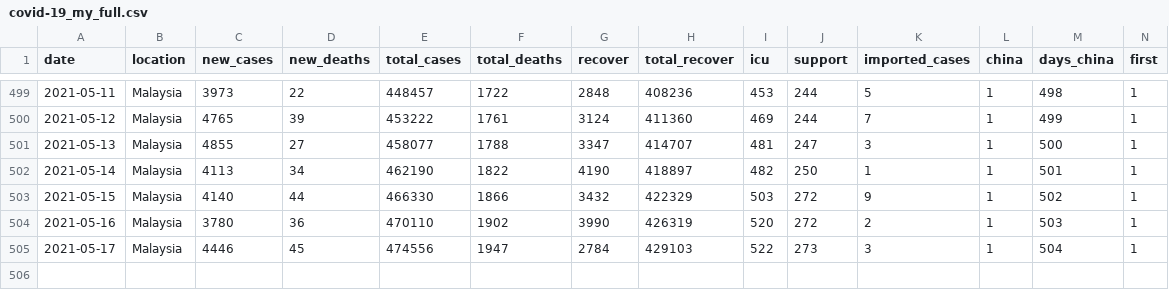
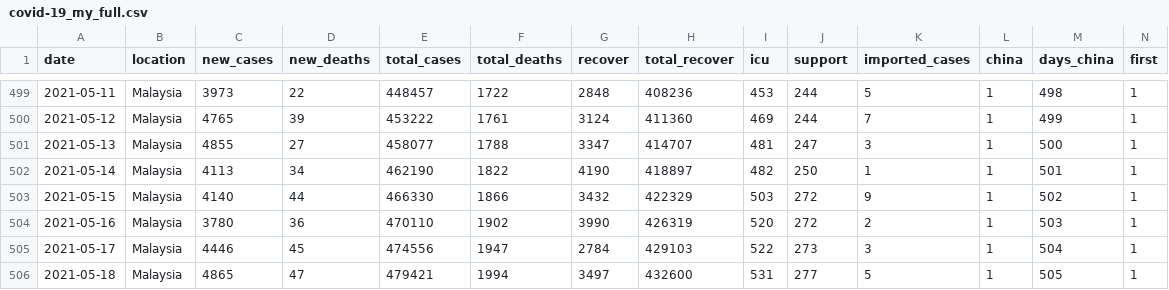
Before and after one commit to wnarifin/covid-19-malaysia-sir, a CSV file: covid-19_my_full.csv, drawn as a sheet; only a part is shown, gaps mark what is left out; rows hold the shown columns only; the diff names each change by its address in the sheet, - before the commit and + after, or states it on an @@ line.

```diff
--- a/covid-19_my_full.csv
+++ b/covid-19_my_full.csv
+row 506: 2021-05-18 | Malaysia | 4865 | 47 | 479421 | 1994 | 3497 | 432600 | 531 | 277 | 5 | 1 | 505 | 1
```
Also changed, not shown: fitted_sir.csv, 3 other files.
